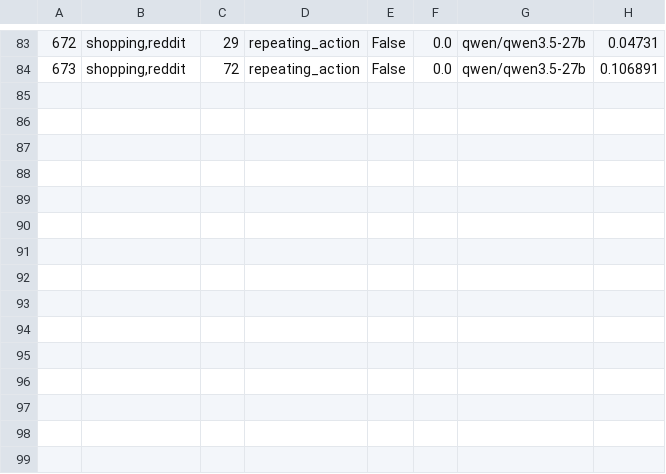
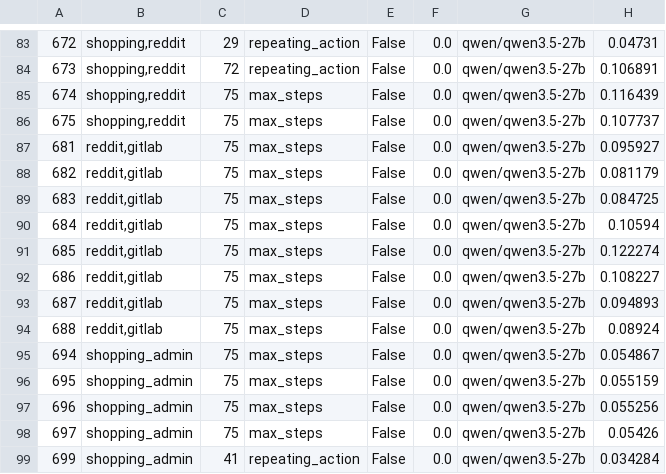
Before and after one commit to leqijia/agent-decomp, a CSV file: trajectories/batch_log.csv, drawn as a sheet; only a part is shown, gaps mark what is left out; the diff names each change by its address in the sheet, - before the commit and + after, or states it on an @@ line.

Commit message:
More trajectories pushed

```diff
--- a/trajectories/batch_log.csv
+++ b/trajectories/batch_log.csv
+row 85: 674 | shopping,reddit | 75 | max_steps | False | 0.0 | qwen/qwen3.5-27b | 0.116439
+row 86: 675 | shopping,reddit | 75 | max_steps | False | 0.0 | qwen/qwen3.5-27b | 0.107737
+row 87: 681 | reddit,gitlab | 75 | max_steps | False | 0.0 | qwen/qwen3.5-27b | 0.095927
+row 88: 682 | reddit,gitlab | 75 | max_steps | False | 0.0 | qwen/qwen3.5-27b | 0.081179
+row 89: 683 | reddit,gitlab | 75 | max_steps | False | 0.0 | qwen/qwen3.5-27b | 0.084725
+row 90: 684 | reddit,gitlab | 75 | max_steps | False | 0.0 | qwen/qwen3.5-27b | 0.10594
+row 91: 685 | reddit,gitlab | 75 | max_steps | False | 0.0 | qwen/qwen3.5-27b | 0.122274
+row 92: 686 | reddit,gitlab | 75 | max_steps | False | 0.0 | qwen/qwen3.5-27b | 0.108227
+row 93: 687 | reddit,gitlab | 75 | max_steps | False | 0.0 | qwen/qwen3.5-27b | 0.094893
+row 94: 688 | reddit,gitlab | 75 | max_steps | False | 0.0 | qwen/qwen3.5-27b | 0.08924
+row 95: 694 | shopping_admin | 75 | max_steps | False | 0.0 | qwen/qwen3.5-27b | 0.054867
+row 96: 695 | shopping_admin | 75 | max_steps | False | 0.0 | qwen/qwen3.5-27b | 0.055159
+row 97: 696 | shopping_admin | 75 | max_steps | False | 0.0 | qwen/qwen3.5-27b | 0.055256
+row 98: 697 | shopping_admin | 75 | max_steps | False | 0.0 | qwen/qwen3.5-27b | 0.05426
+row 99: 699 | shopping_admin | 41 | repeating_action | False | 0.0 | qwen/qwen3.5-27b | 0.034284
```
Also changed, not shown: 16 other files.
